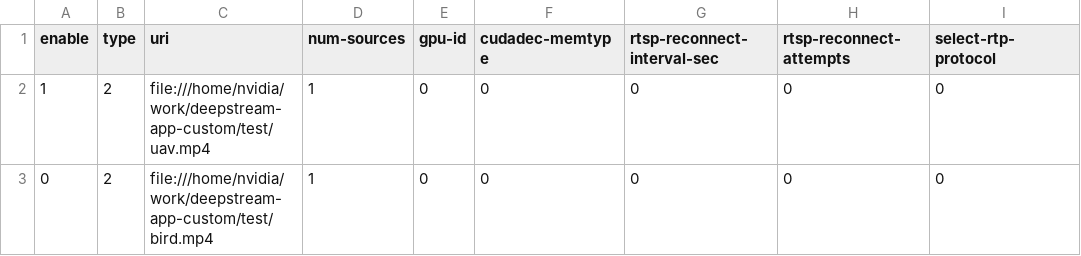
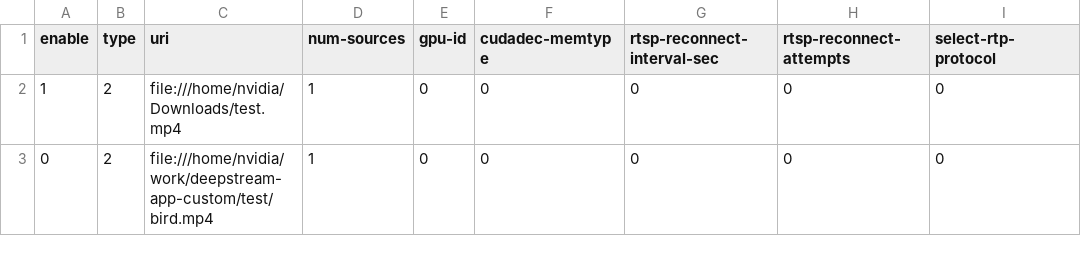
Before and after one commit to karmueo/deepstream-app-custom, a CSV file: src/deepstream-app/configs/yml/file_sources.csv, drawn as a sheet; only a part is shown; the diff names each change by its address in the sheet, - before the commit and + after, or states it on an @@ line.

```diff
--- a/src/deepstream-app/configs/yml/file_sources.csv
+++ b/src/deepstream-app/configs/yml/file_sources.csv
-C2 (uri): file:///home/nvidia/work/deepstream-app-custom/test/uav.mp4
+C2 (uri): file:///home/nvidia/Downloads/test.mp4
```
Also changed, not shown: 13 other files.
